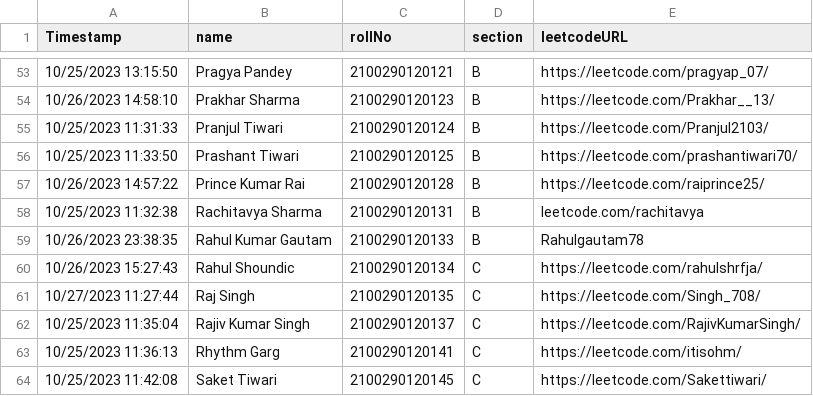
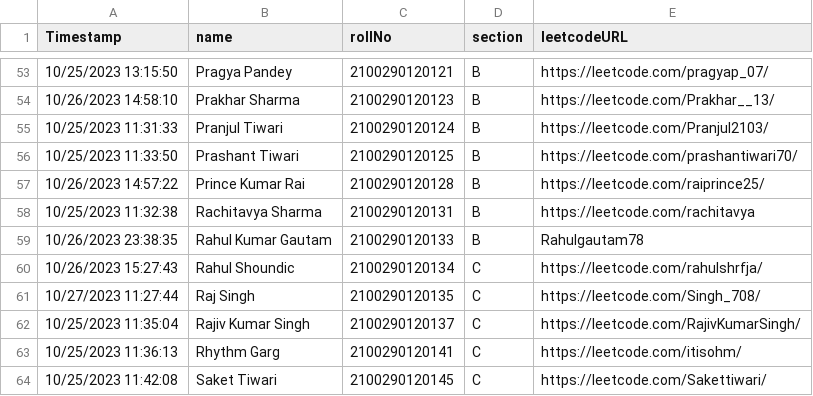
Before and after one commit to rachitavya/cs_leetcode_record, a CSV file: Contact Information (Responses) - Form Responses 1.csv, drawn as a sheet; only a part is shown, gaps mark what is left out.

Commit message:
updated dataset

```diff
--- a/Contact Information (Responses) - Form Responses 1.csv
+++ b/Contact Information (Responses) - Form Responses 1.csv
@@ -57,3 +57,3 @@ Timestamp,name,rollNo,section,leetcodeURL
 10/26/2023 14:57:22,Prince Kumar Rai,2100290120128,B,https://leetcode.com/raiprince25/
-10/25/2023 11:32:38,Rachitavya Sharma,2100290120131,B,leetcode.com/rachitavya
+10/25/2023 11:32:38,Rachitavya Sharma,2100290120131,B,https://leetcode.com/rachitavya
 10/26/2023 23:38:35,Rahul Kumar Gautam ,2100290120133,B,Rahulgautam78
```
